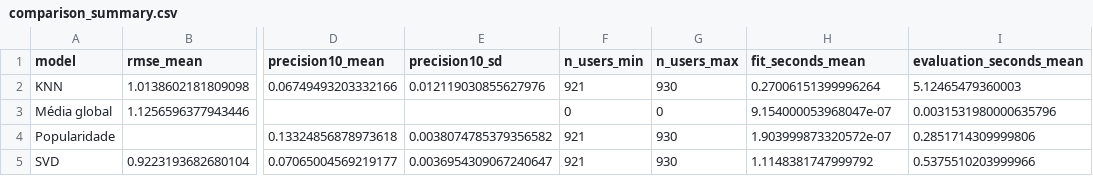
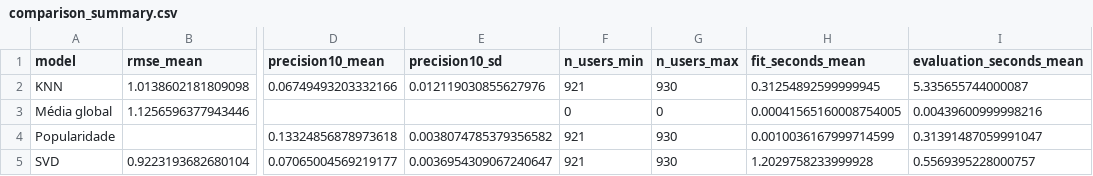
Before and after one commit to bellaviana4-cyber/sistema-recomendacao, a CSV file: outputs/tables/comparison_summary.csv, drawn as a sheet; only a part is shown, gaps mark what is left out; the diff names each change by its address in the sheet, - before the commit and + after, or states it on an @@ line.

```diff
--- a/outputs/tables/comparison_summary.csv
+++ b/outputs/tables/comparison_summary.csv
-H2 (fit_seconds_mean): 0.27006151399996264
+H2 (fit_seconds_mean): 0.31254892599999945
-I2 (evaluation_seconds_mean): 5.12465479360003
+I2 (evaluation_seconds_mean): 5.335655744000087
-H3 (fit_seconds_mean): 9.154000053968047e-07
+H3 (fit_seconds_mean): 0.00041565160008754005
-I3 (evaluation_seconds_mean): 0.0031531980000635796
+I3 (evaluation_seconds_mean): 0.00439600999998216
-H4 (fit_seconds_mean): 1.903999873320572e-07
+H4 (fit_seconds_mean): 0.0010036167999714599
-I4 (evaluation_seconds_mean): 0.2851714309999806
+I4 (evaluation_seconds_mean): 0.31391487059991047
-H5 (fit_seconds_mean): 1.1148381747999792
+H5 (fit_seconds_mean): 1.2029758233999928
-I5 (evaluation_seconds_mean): 0.5375510203999966
+I5 (evaluation_seconds_mean): 0.5569395228000757
```
Also changed, not shown: outputs/tables/Baselines_metrics.csv, outputs/tables/KNN_metrics.csv, 12 other files.
